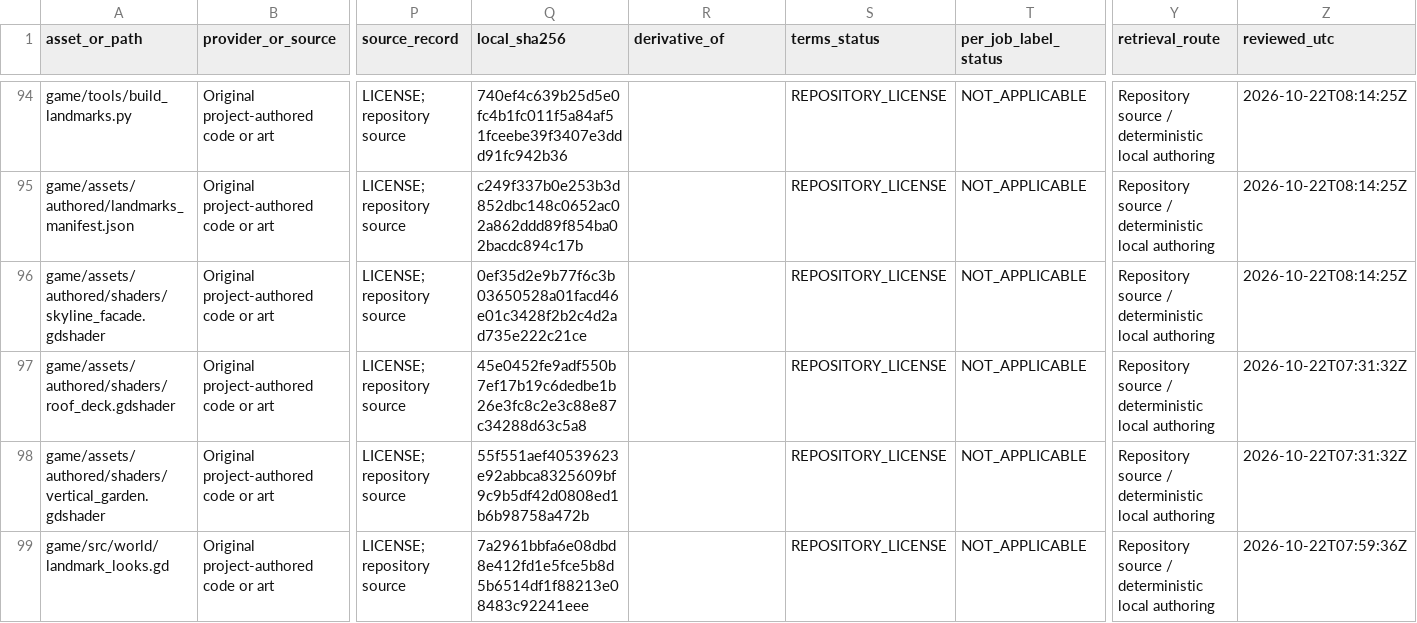
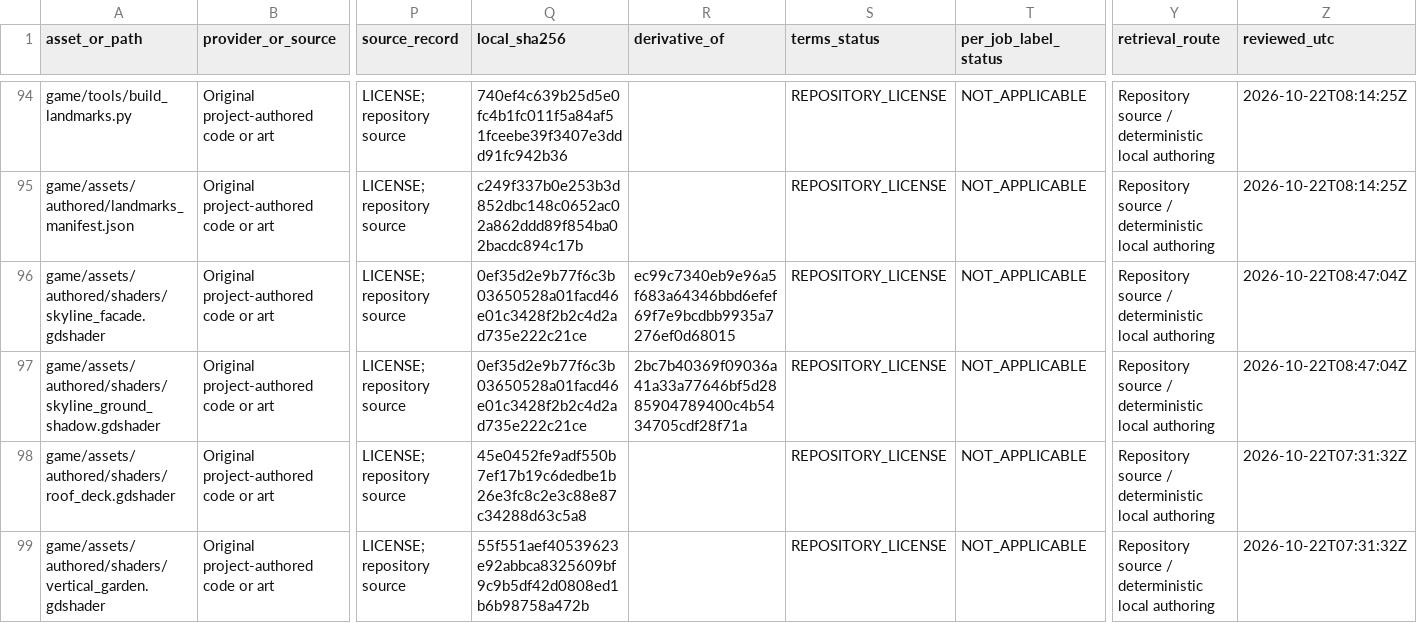
Before and after one commit to oh-ashen-one/gta-v-made-by-5-ai, a CSV file: docs/asset-manifest.csv, drawn as a sheet; only a part is shown, gaps mark what is left out; the shorter side is filled out with more unchanged rows; rows hold the shown columns only; the diff names each change by its address in the sheet, - before the commit and + after, or states it on an @@ line.

```diff
--- a/docs/asset-manifest.csv
+++ b/docs/asset-manifest.csv
-R96 (derivative_of): (empty)
+R96 (derivative_of): ec99c7340eb9e96a5f683a64346bbd6efef69f7e9bcdbb9935a7276ef0d68015
-Z96 (reviewed_utc): 2026-10-22T08:14:25Z
+Z96 (reviewed_utc): 2026-10-22T08:47:04Z
+row 97: game/assets/authored/shaders/skyline_ground_shadow.gdshader | Original project-authored code or art | LICENSE; repository source | 0ef35d2e9b77f6c3b03650528a01facd46e01c3428f2b2c4d2ad735e222c21ce | 2bc7b40369f09036a41a33a77646bf5d2885904789400c4b5434705cdf28f71a | REPOSITORY_LICENSE | NOT_APPLICABLE | Repository source / deterministic local authoring | 2026-10-22T08:47:04Z
```
Also changed, not shown: 6 other files.
